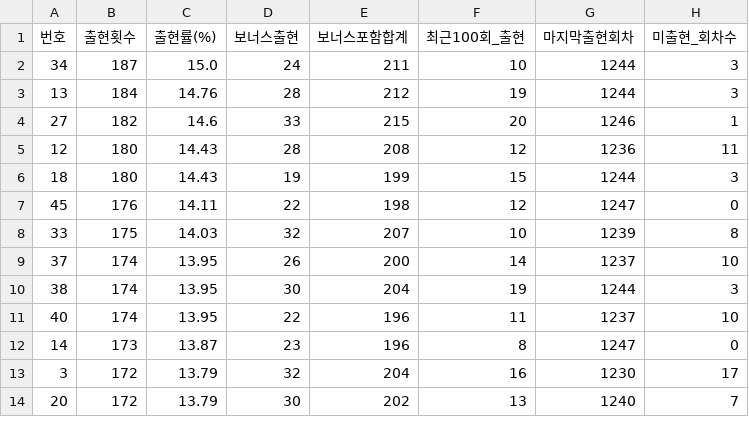
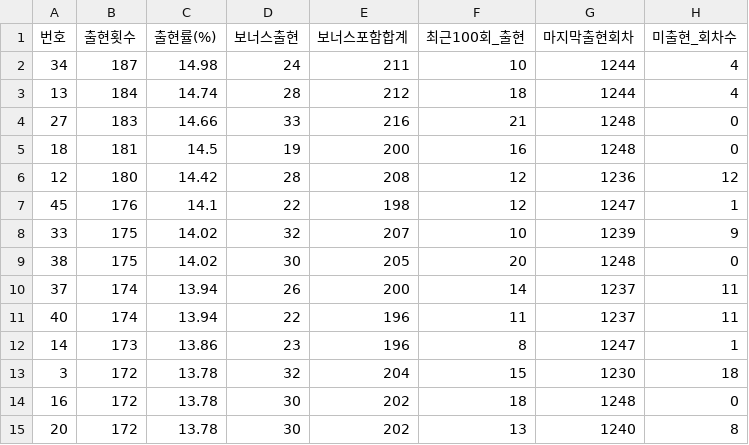
Before and after one commit to yeoyunu3-cloud/LOTTO, a CSV file: lotto_frequency.csv, drawn as a sheet; only a part is shown; the diff covers the shown part only.

```diff
--- a/lotto_frequency.csv
+++ b/lotto_frequency.csv
@@ -1,14 +1,15 @@
 번호,출현횟수,출현률(%),보너스출현,보너스포함합계,최근100회_출현,마지막출현회차,미출현_회차수
-34,187,15.0,24,211,10,1244,3
-13,184,14.76,28,212,19,1244,3
-27,182,14.6,33,215,20,1246,1
-12,180,14.43,28,208,12,1236,11
-18,180,14.43,19,199,15,1244,3
-45,176,14.11,22,198,12,1247,0
-33,175,14.03,32,207,10,1239,8
-37,174,13.95,26,200,14,1237,10
-38,174,13.95,30,204,19,1244,3
-40,174,13.95,22,196,11,1237,10
-14,173,13.87,23,196,8,1247,0
-3,172,13.79,32,204,16,1230,17
-20,172,13.79,30,202,13,1240,7
+34,187,14.98,24,211,10,1244,4
+13,184,14.74,28,212,18,1244,4
+27,183,14.66,33,216,21,1248,0
+18,181,14.5,19,200,16,1248,0
+12,180,14.42,28,208,12,1236,12
+45,176,14.1,22,198,12,1247,1
+33,175,14.02,32,207,10,1239,9
+38,175,14.02,30,205,20,1248,0
+37,174,13.94,26,200,14,1237,11
+40,174,13.94,22,196,11,1237,11
+14,173,13.86,23,196,8,1247,1
+3,172,13.78,32,204,15,1230,18
+16,172,13.78,30,202,18,1248,0
+20,172,13.78,30,202,13,1240,8
```
Also changed, not shown: 1 added row, 2 removed rows and 68 edited cells elsewhere in this file, lotto_all.csv.
